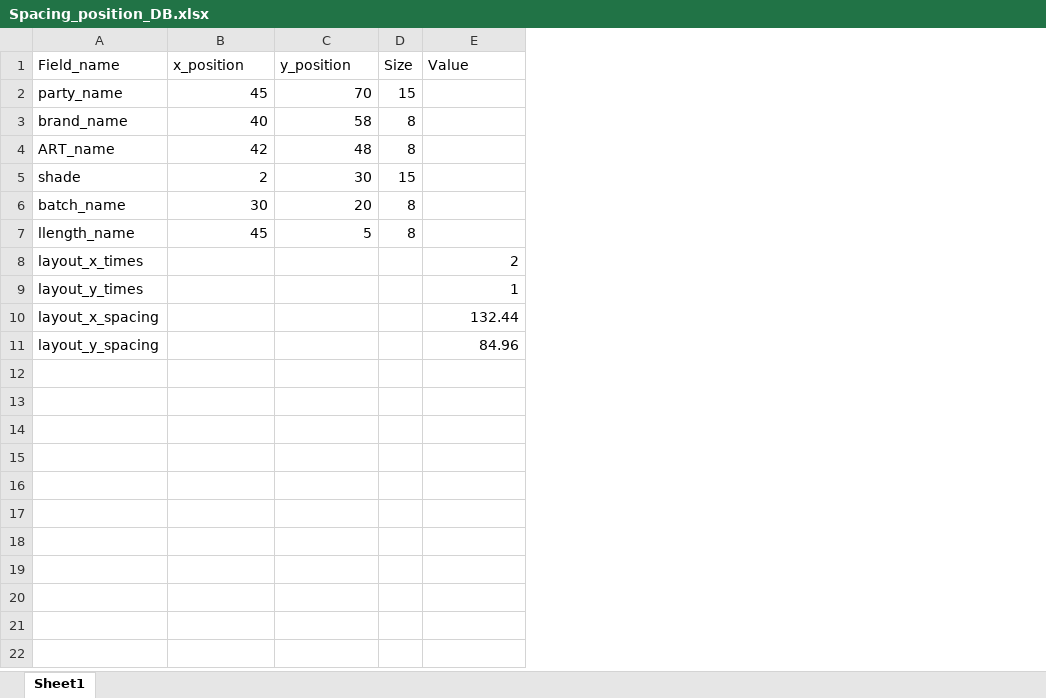
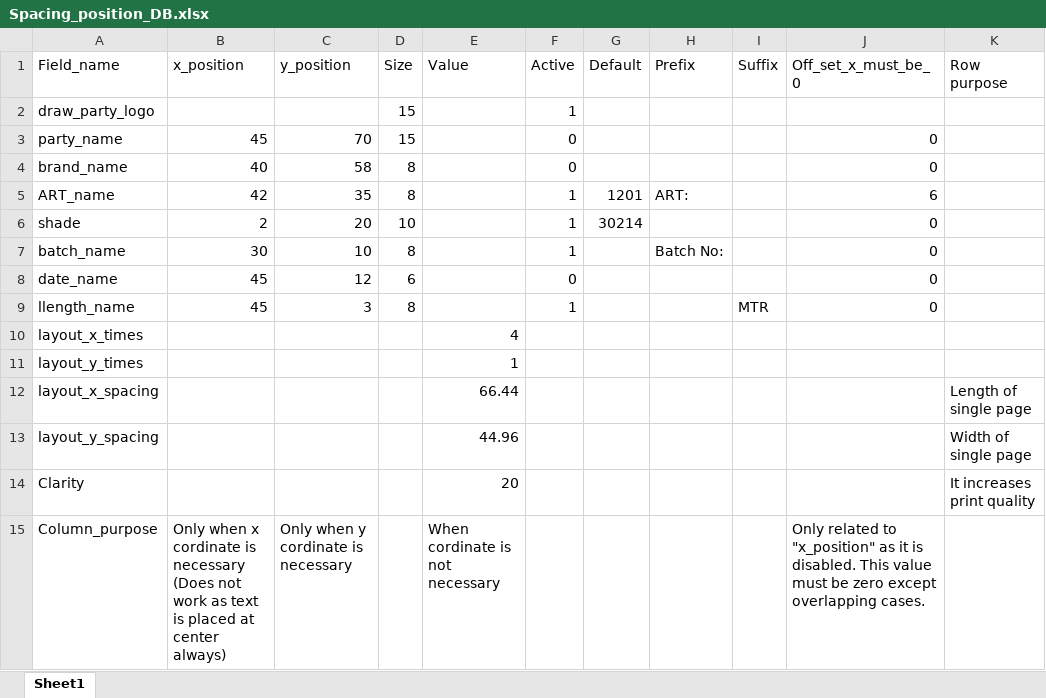
Before and after one commit to amitkrdotmandal/KST, an Excel workbook: New folder/For_printing_tag_Upgraded/DB_files/Spacing_position_DB.xlsx, sheet Sheet1, drawn as a sheet; values as stored, in another font and other column widths than the file's, no borders; addresses are those after the commit; the diff names each change by its address in the sheet, - before the commit and + after, or states it on an @@ line.

```diff
--- a/New folder/For_printing_tag_Upgraded/DB_files/Spacing_position_DB.xlsx (sheet Sheet1)
+++ b/New folder/For_printing_tag_Upgraded/DB_files/Spacing_position_DB.xlsx (sheet Sheet1)
+column F (Active), rows 3-7: 0 | 0 | 1 | 1 | 1; row 9: 1
+column G (Default), rows 5-6: 1201 | 30214
+column H (Prefix), rows 5-7: ART: |  | Batch No:
+column I (Suffix), row 9: MTR
+column J (Off_set_x_must_be_0), rows 3-7: 0 | 0 | 6 | 0 | 0; row 9: 0
+column K (Row purpose), rows 12-13: Length of single page | Width of single page
+row 2: draw_party_logo |  |  | 15 |  | 1
-C5 (y_position): 48
+C5 (y_position): 35
-C6 (y_position): 30
+C6 (y_position): 20
-D6 (Size): 15
+D6 (Size): 10
-C7 (y_position): 20
+C7 (y_position): 10
+row 8: date_name | 45 | 12 | 6 |  | 0 |  |  |  | 0
-C9 (y_position): 5
+C9 (y_position): 3
-E10 (Value): 2
+E10 (Value): 4
-E12 (Value): 132.44
+E12 (Value): 66.44
-E13 (Value): 84.96
+E13 (Value): 44.96
+row 14: Clarity |  |  |  | 20 |  |  |  |  |  | It increases print quality
+row 15: Column_purpose | Only when x cordinate is necessary (Does not work as text is placed at center always) | Only when y cordinate is necessary |  | When cordinate is not necessary |  |  |  |  | Only related to "x_position" as it is disabled. This value must be zero except overlapping cases.
```
Also changed, not shown: 53 other files.
